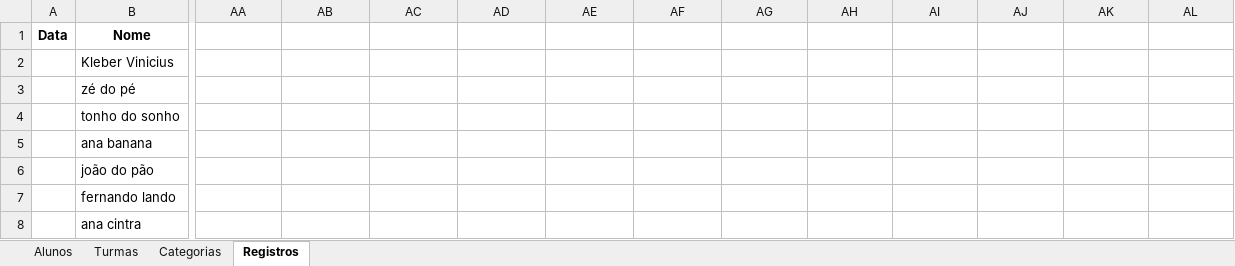
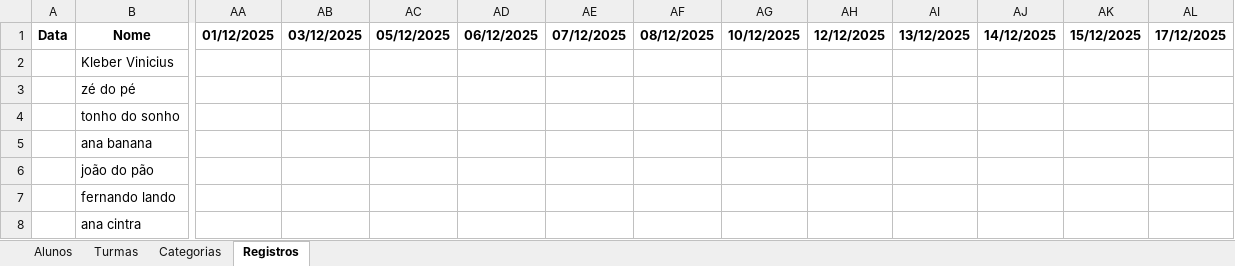
Before and after one commit to Jeffrog22/Lista-de-Chamada, an Excel workbook: chamadaBelaVista.xlsx, sheet Registros, drawn as a sheet; only a part is shown, gaps mark what is left out; values as stored, in another font and other column widths than the file's, no borders; the diff covers the shown part only; the diff names each change by its address in the sheet, - before the commit and + after, or states it on an @@ line.

```diff
--- a/chamadaBelaVista.xlsx (sheet Registros)
+++ b/chamadaBelaVista.xlsx (sheet Registros)
-AA1: (empty)
+AA1: 01/12/2025
-AB1: (empty)
+AB1: 03/12/2025
-AC1: (empty)
+AC1: 05/12/2025
-AD1: (empty)
+AD1: 06/12/2025
-AE1: (empty)
+AE1: 07/12/2025
-AF1: (empty)
+AF1: 08/12/2025
-AG1: (empty)
+AG1: 10/12/2025
-AH1: (empty)
+AH1: 12/12/2025
-AI1: (empty)
+AI1: 13/12/2025
-AJ1: (empty)
+AJ1: 14/12/2025
-AK1: (empty)
+AK1: 15/12/2025
-AL1: (empty)
+AL1: 17/12/2025
```
Also changed, not shown: 8 edited cells elsewhere in this sheet, sheet Alunos, sheet Turmas, 2 other files.
